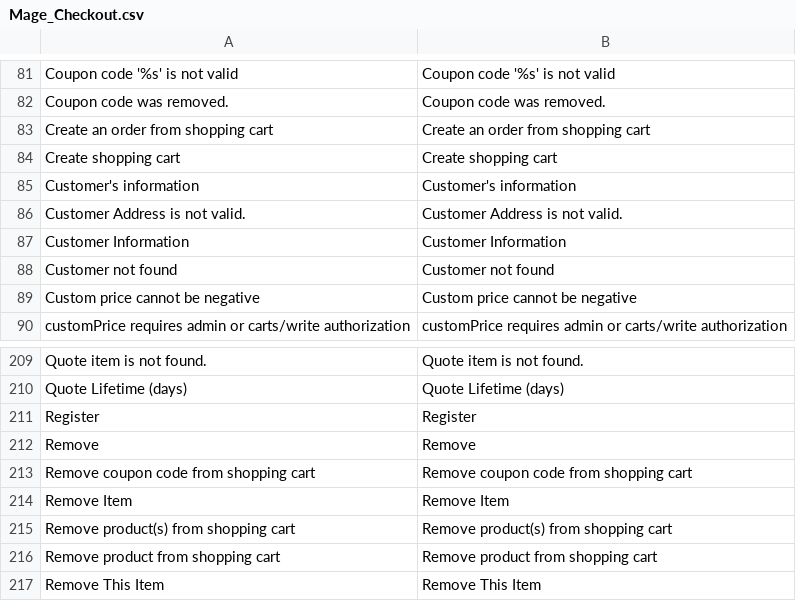
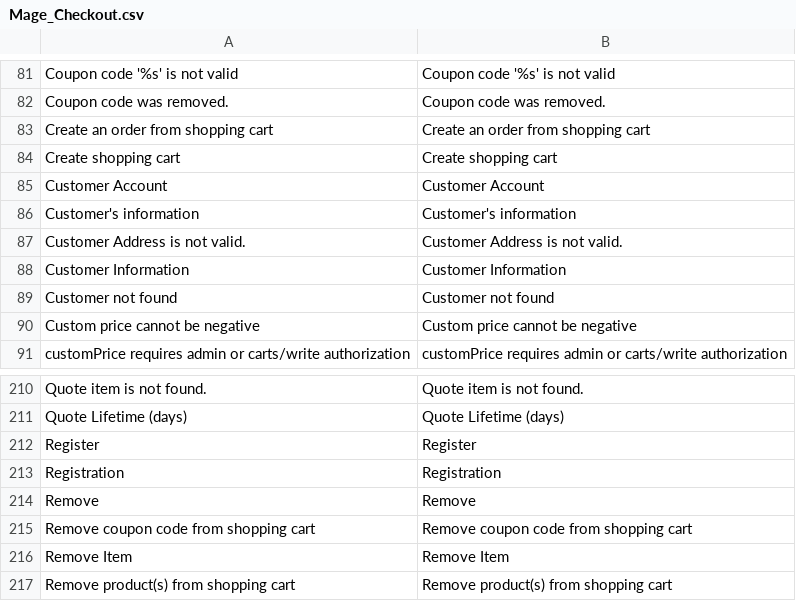
Before and after one commit to MahoCommerce/maho, a CSV file: app/locale/en_US/Mage_Checkout.csv, drawn as a sheet; only a part is shown, gaps mark what is left out; the shorter side is filled out with more unchanged rows; the diff names each change by its address in the sheet, - before the commit and + after, or states it on an @@ line.

Commit message:
Fixed the spacing of the privacy and version tables in the admin, and showed the place of each acceptance as a label

```diff
--- a/app/locale/en_US/Mage_Checkout.csv
+++ b/app/locale/en_US/Mage_Checkout.csv
+row 85: Customer Account | Customer Account
+row 213: Registration | Registration
```
Also changed, not shown: app/locale/en_US/Maho_PrivacyCenter.csv, 5 other files.
